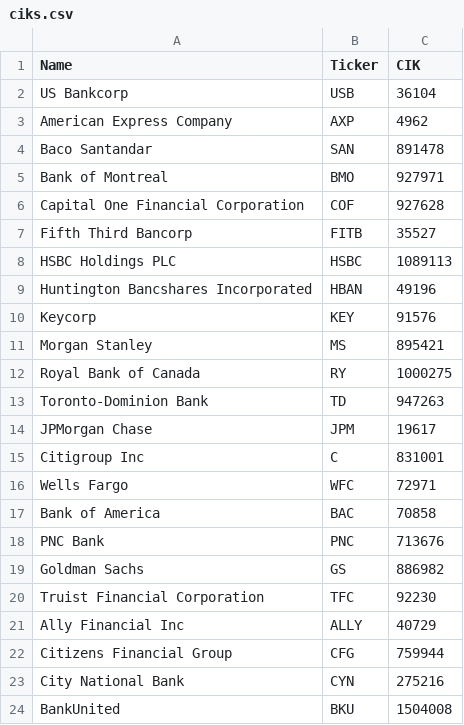
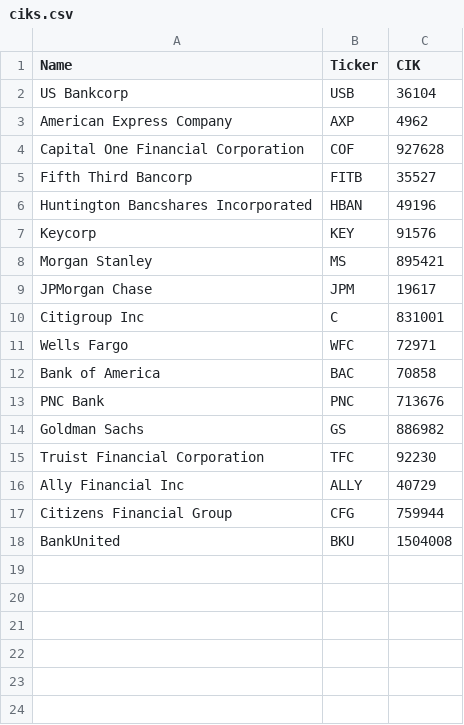
Before and after one commit to IMTorgOpenDataTools/sec-workflows, a CSV file: config/ciks.csv, drawn as a sheet.

```diff
--- a/config/ciks.csv
+++ b/config/ciks.csv
@@ -3,7 +3,4 @@ US Bankcorp,USB,36104
 American Express Company,AXP,4962
-Baco Santandar,SAN,891478
-Bank of Montreal,BMO,927971
 Capital One Financial Corporation,COF,927628
 Fifth Third Bancorp,FITB,35527
-HSBC Holdings PLC,HSBC,1089113
 Huntington Bancshares Incorporated,HBAN,49196
@@ -11,4 +8,2 @@ Keycorp,KEY,91576
 Morgan Stanley,MS,895421
-Royal Bank of Canada,RY,1000275
-Toronto-Dominion Bank,TD,947263
 JPMorgan Chase,JPM,19617
@@ -22,3 +17,2 @@ Ally Financial Inc,ALLY,40729
 Citizens Financial Group,CFG,759944
-City National Bank,CYN,275216
 BankUnited,BKU,1504008
```
Also changed, not shown: config/Firm_Account_Info.csv, 5 other files.
